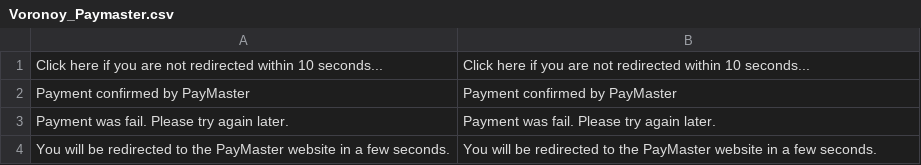
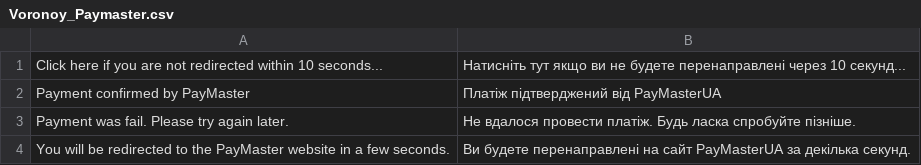
Before and after one commit to yvoronoy/magento-extension-paymaster-ua, a CSV file: app/locale/uk_UA/Voronoy_Paymaster.csv, drawn as a sheet.

Commit message:
Added RU & UA translations

```diff
--- a/app/locale/uk_UA/Voronoy_Paymaster.csv
+++ b/app/locale/uk_UA/Voronoy_Paymaster.csv
@@ -1,4 +1,4 @@
-"Click here if you are not redirected within 10 seconds...","Click here if you are not redirected within 10 seconds..."
-"Payment confirmed by PayMaster","Payment confirmed by PayMaster"
-"Payment was fail. Please try again later.","Payment was fail. Please try again later."
-"You will be redirected to the PayMaster website in a few seconds.","You will be redirected to the PayMaster website in a few seconds."
+"Click here if you are not redirected within 10 seconds...","Натисніть тут якщо ви не будете перенаправлені через 10 секунд..."
+"Payment confirmed by PayMaster","Платіж підтверджений від PayMasterUA"
+"Payment was fail. Please try again later.","Не вдалося провести платіж. Будь ласка спробуйте пізніше."
+"You will be redirected to the PayMaster website in a few seconds.","Ви будете перенаправлені на сайт PayMasterUA за декілька секунд."
```
Also changed, not shown: app/locale/ru_RU/Voronoy_Paymaster.csv.
